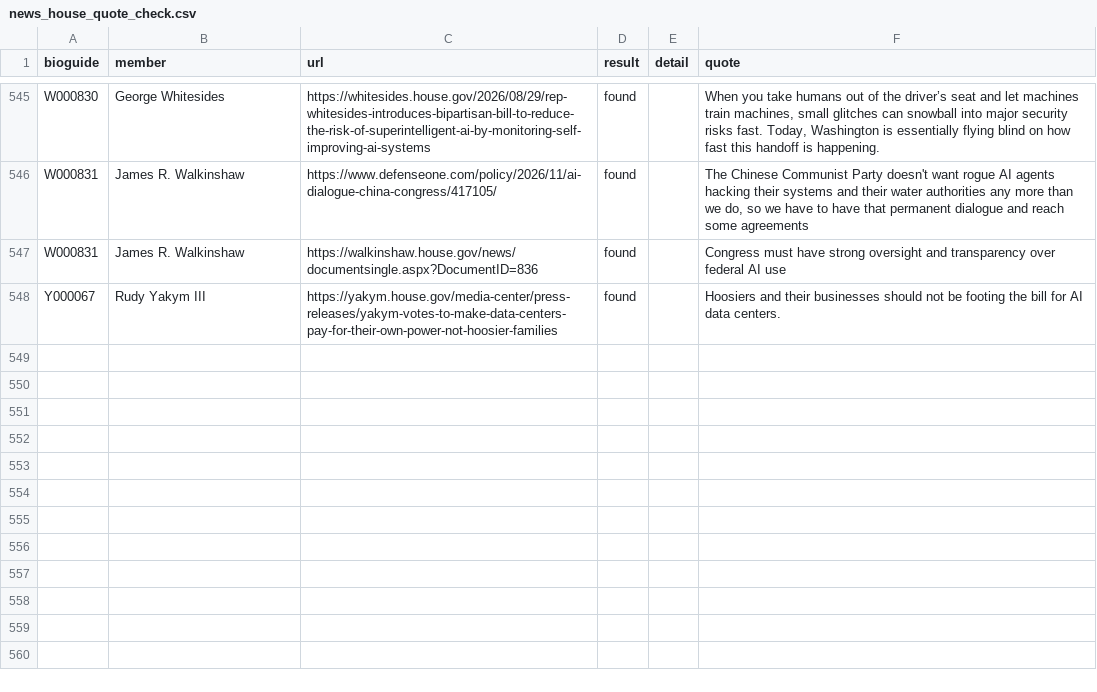
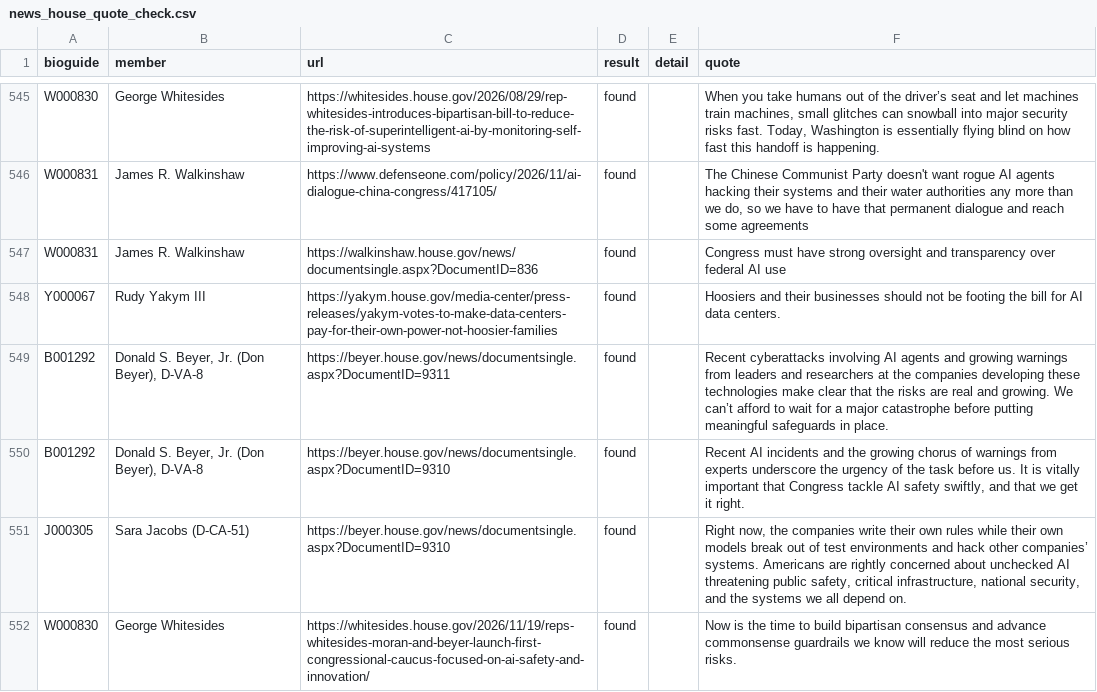
Before and after one commit to OzAmram/ai-risk-record-website, a CSV file: data/news_house_quote_check.csv, drawn as a sheet; only a part is shown, gaps mark what is left out.

```diff
--- a/data/news_house_quote_check.csv
+++ b/data/news_house_quote_check.csv
@@ -548 +548,5 @@ W000831,James R. Walkinshaw,https://walkinshaw.house.gov/news/documentsingle.asp
 Y000067,Rudy Yakym III,https://yakym.house.gov/media-center/press-releases/yakym-votes-to-make-data-centers-pay-for-their-own-power-not-hoosier-families,found,,Hoosiers and their businesses should not be footing the bill for AI data centers.
+B001292,"Donald S. Beyer, Jr. (Don Beyer), D-VA-8",https://beyer.house.gov/news/documentsingle.aspx?DocumentID=9311,found,,Recent cyberattacks involving AI agents and growing warnings from leaders and researchers at the companies developing these technologies make clear that the risks are real and growing. We can’t afford to wait for a major catastrophe before putting meaningful safeguards in place.
+B001292,"Donald S. Beyer, Jr. (Don Beyer), D-VA-8",https://beyer.house.gov/news/documentsingle.aspx?DocumentID=9310,found,,"Recent AI incidents and the growing chorus of warnings from experts underscore the urgency of the task before us. It is vitally important that Congress tackle AI safety swiftly, and that we get it right."
+J000305,Sara Jacobs (D-CA-51),https://beyer.house.gov/news/documentsingle.aspx?DocumentID=9310,found,,"Right now, the companies write their own rules while their own models break out of test environments and hack other companies’ systems. Americans are rightly concerned about unchecked AI threatening public safety, critical infrastructure, national security, and the systems we all depend on."
+W000830,George Whitesides,https://whitesides.house.gov/2026/11/19/reps-whitesides-moran-and-beyer-launch-first-congressional-caucus-focused-on-ai-safety-and-innovation/,found,,Now is the time to build bipartisan consensus and advance commonsense guardrails we know will reduce the most serious risks.
```
Also changed, not shown: classify/overrides.csv, data/news/quote_check.csv, 18 other files.
